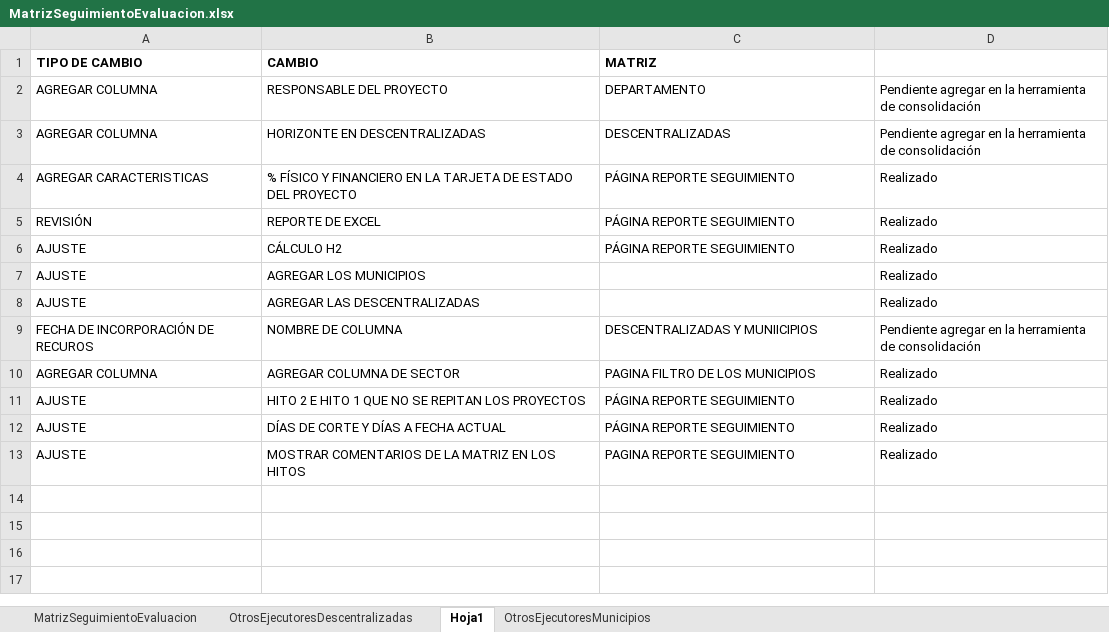
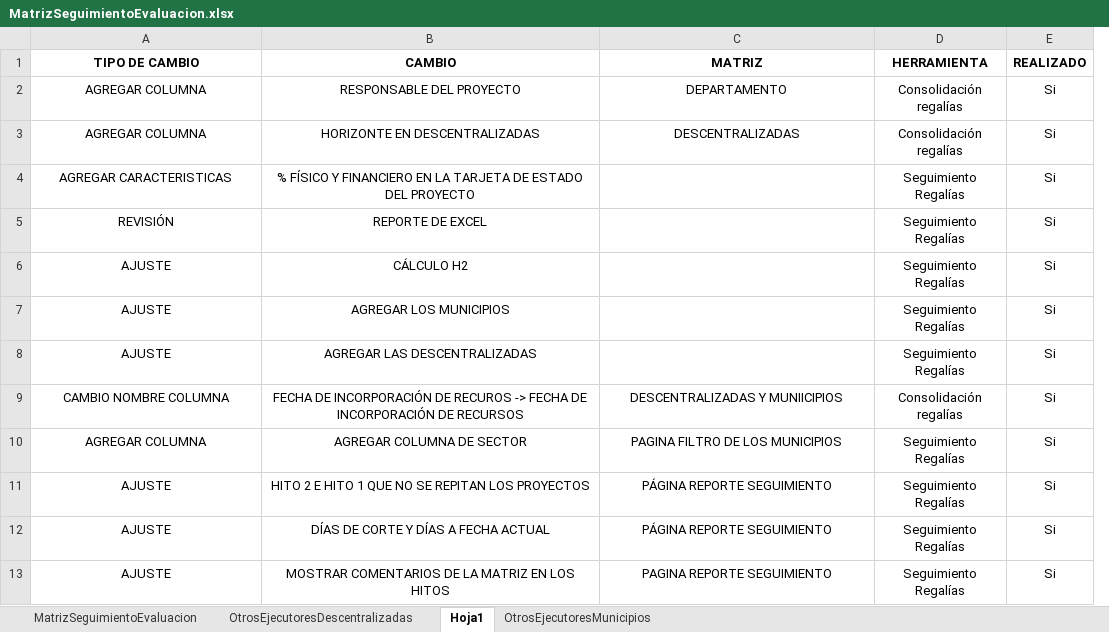
Before and after one commit to Dona121/Matriz-Evaluacion-Regalias, an Excel workbook: data/MatrizSeguimientoEvaluacion.xlsx, sheet Hoja1, drawn as a sheet; values as stored, in another font and other column widths than the file's, no borders; table styles not drawn; removed rows and columns are numbered as before the commit, all else as after; the diff names each change by its address in the sheet, - before the commit and + after, or states it on an @@ line.

```diff
--- a/data/MatrizSeguimientoEvaluacion.xlsx (sheet Hoja1)
+++ b/data/MatrizSeguimientoEvaluacion.xlsx (sheet Hoja1)
-column D, rows 2-8: Pendiente agregar en la herramienta de consolidación | Pendiente agregar en la herramienta de consolidación | Realizado | Realizado | Realizado | Realizado | Realizado; rows 10-13: all Realizado
+column D (HERRAMIENTA), rows 2-8: Consolidación regalías | Consolidación regalías | Seguimiento Regalías | Seguimiento Regalías | Seguimiento Regalías | Seguimiento Regalías | Seguimiento Regalías; rows 10-13: all Seguimiento Regalías
+column E (REALIZADO), rows 2-8: all Si; rows 10-13: all Si
-A1:C3 alignment: left
+A1:C3 alignment: center
-A4:B8 alignment: left
+A4:B8 alignment: center
-C4:C6 (MATRIZ): PÁGINA REPORTE SEGUIMIENTO
+C4:C6 (MATRIZ): (empty)
-row 9: FECHA DE INCORPORACIÓN DE RECUROS | NOMBRE DE COLUMNA | DESCENTRALIZADAS Y MUNIICIPIOS | Pendiente agregar en la herramienta de consolidación
+row 9: CAMBIO NOMBRE COLUMNA | FECHA DE INCORPORACIÓN DE RECUROS -> FECHA DE INCORPORACIÓN DE RECURSOS | DESCENTRALIZADAS Y MUNIICIPIOS | Consolidación regalías | Si
-A10:C13 alignment: left
+A10:C13 alignment: center
```
Also changed, not shown: sheet MatrizSeguimientoEvaluacion.
